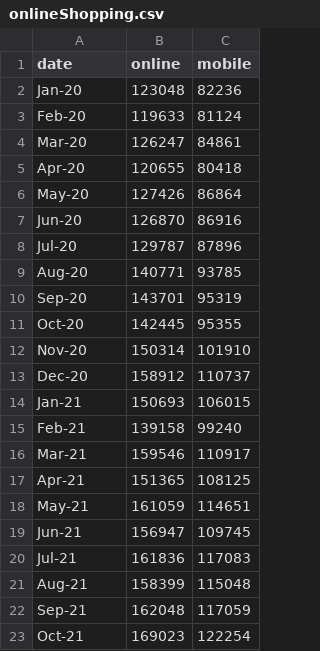
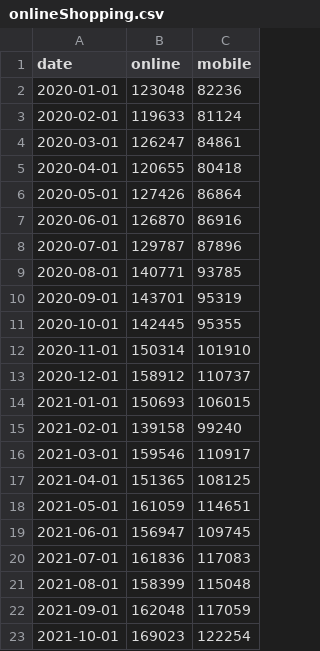
Before and after one commit to rnignon/DAP, a CSV file: onlineShopping.csv, drawn as a sheet.

Commit message:
Update onlineShopping.csv

```diff
--- a/onlineShopping.csv
+++ b/onlineShopping.csv
@@ -1,23 +1,23 @@
 date,online,mobile
-Jan-20,123048,82236
-Feb-20,119633,81124
-Mar-20,126247,84861
-Apr-20,120655,80418
-May-20,127426,86864
-Jun-20,126870,86916
-Jul-20,129787,87896
-Aug-20,140771,93785
-Sep-20,143701,95319
-Oct-20,142445,95355
-Nov-20,150314,101910
-Dec-20,158912,110737
-Jan-21,150693,106015
-Feb-21,139158,99240
-Mar-21,159546,110917
-Apr-21,151365,108125
-May-21,161059,114651
-Jun-21,156947,109745
-Jul-21,161836,117083
-Aug-21,158399,115048
-Sep-21,162048,117059
-Oct-21,169023,122254
+2020-01-01,123048,82236
+2020-02-01,119633,81124
+2020-03-01,126247,84861
+2020-04-01,120655,80418
+2020-05-01,127426,86864
+2020-06-01,126870,86916
+2020-07-01,129787,87896
+2020-08-01,140771,93785
+2020-09-01,143701,95319
+2020-10-01,142445,95355
+2020-11-01,150314,101910
+2020-12-01,158912,110737
+2021-01-01,150693,106015
+2021-02-01,139158,99240
+2021-03-01,159546,110917
+2021-04-01,151365,108125
+2021-05-01,161059,114651
+2021-06-01,156947,109745
+2021-07-01,161836,117083
+2021-08-01,158399,115048
+2021-09-01,162048,117059
+2021-10-01,169023,122254
```
